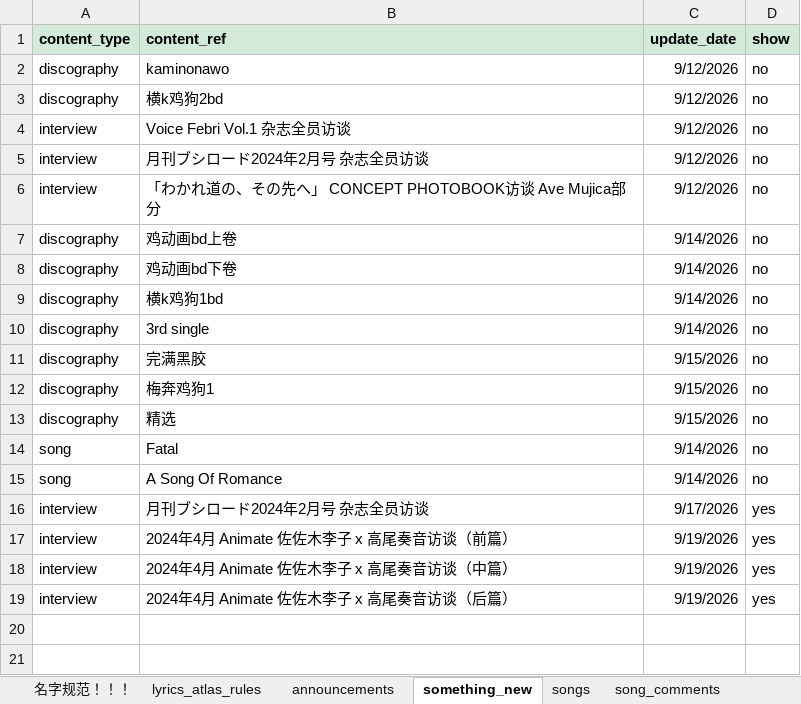
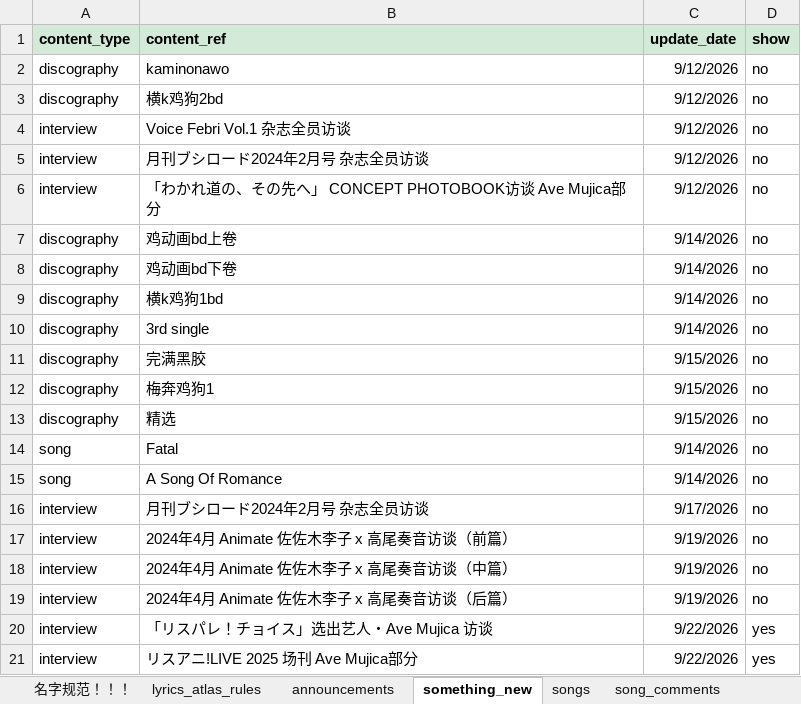
Before and after one commit to yuminle159/MujicaTimeLineWeb, an Excel workbook: _data/data.xlsx, sheet something_new, drawn as a sheet; values as stored, in another font and other column widths than the file's, no borders; the diff names each change by its address in the sheet, - before the commit and + after, or states it on an @@ line.

```diff
--- a/_data/data.xlsx (sheet something_new)
+++ b/_data/data.xlsx (sheet something_new)
-D16:D19 (show): yes
+D16:D19 (show): no
+row 20: interview | 「リスパレ！チョイス」选出艺人・Ave Mujica 访谈 | 9/22/2026 | yes
+row 21: interview | リスアニ!LIVE 2025 场刊 Ave Mujica部分 | 9/22/2026 | yes
```
Also changed, not shown: sheet timeline, sheet songs, sheet announcements, sheet gallery_images, sheet interview, 48 other files.
